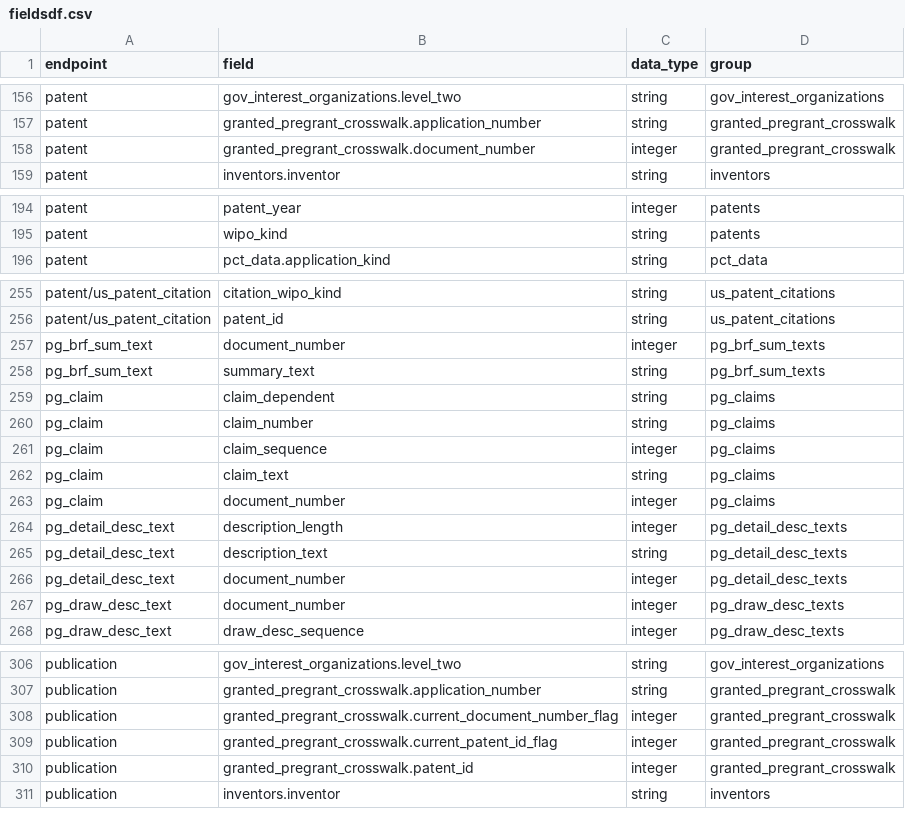
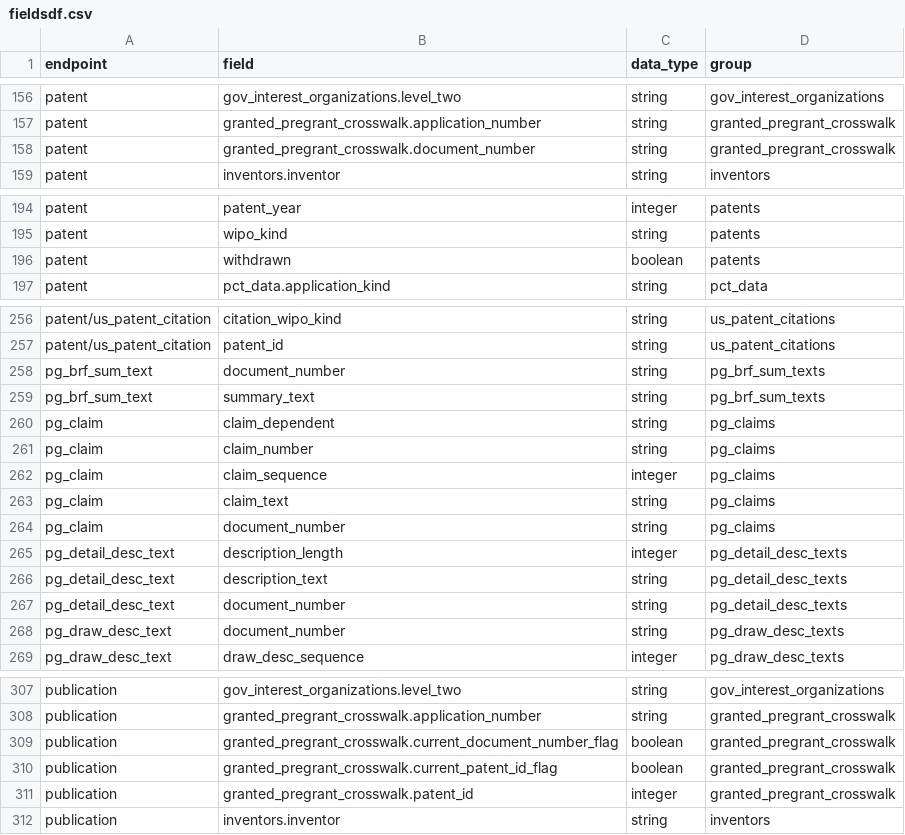
Before and after one commit to mustberuss/patentsview, a CSV file: data-raw/fieldsdf.csv, drawn as a sheet; only a part is shown, gaps mark what is left out; the diff covers the shown part only.

```diff
--- a/data-raw/fieldsdf.csv
+++ b/data-raw/fieldsdf.csv
@@ -157,3 +157,3 @@
 "patent","granted_pregrant_crosswalk.application_number","string","granted_pregrant_crosswalk"
-"patent","granted_pregrant_crosswalk.document_number","integer","granted_pregrant_crosswalk"
+"patent","granted_pregrant_crosswalk.document_number","string","granted_pregrant_crosswalk"
 "patent","inventors.inventor","string","inventors"
@@ -195,2 +195,3 @@
 "patent","wipo_kind","string","patents"
+"patent","withdrawn","boolean","patents"
 "patent","pct_data.application_kind","string","pct_data"
@@ -256,3 +257,3 @@
 "patent/us_patent_citation","patent_id","string","us_patent_citations"
-"pg_brf_sum_text","document_number","integer","pg_brf_sum_texts"
+"pg_brf_sum_text","document_number","string","pg_brf_sum_texts"
 "pg_brf_sum_text","summary_text","string","pg_brf_sum_texts"
@@ -262,7 +263,7 @@
 "pg_claim","claim_text","string","pg_claims"
-"pg_claim","document_number","integer","pg_claims"
+"pg_claim","document_number","string","pg_claims"
 "pg_detail_desc_text","description_length","integer","pg_detail_desc_texts"
 "pg_detail_desc_text","description_text","string","pg_detail_desc_texts"
-"pg_detail_desc_text","document_number","integer","pg_detail_desc_texts"
-"pg_draw_desc_text","document_number","integer","pg_draw_desc_texts"
+"pg_detail_desc_text","document_number","string","pg_detail_desc_texts"
+"pg_draw_desc_text","document_number","string","pg_draw_desc_texts"
 "pg_draw_desc_text","draw_desc_sequence","integer","pg_draw_desc_texts"
@@ -307,4 +308,4 @@
 "publication","granted_pregrant_crosswalk.application_number","string","granted_pregrant_crosswalk"
-"publication","granted_pregrant_crosswalk.current_document_number_flag","integer","granted_pregrant_crosswalk"
-"publication","granted_pregrant_crosswalk.current_patent_id_flag","integer","granted_pregrant_crosswalk"
+"publication","granted_pregrant_crosswalk.current_document_number_flag","boolean","granted_pregrant_crosswalk"
+"publication","granted_pregrant_crosswalk.current_patent_id_flag","boolean","granted_pregrant_crosswalk"
 "publication","granted_pregrant_crosswalk.patent_id","integer","granted_pregrant_crosswalk"
```
Also changed, not shown: 2 edited cells elsewhere in this file, 2 other files.
